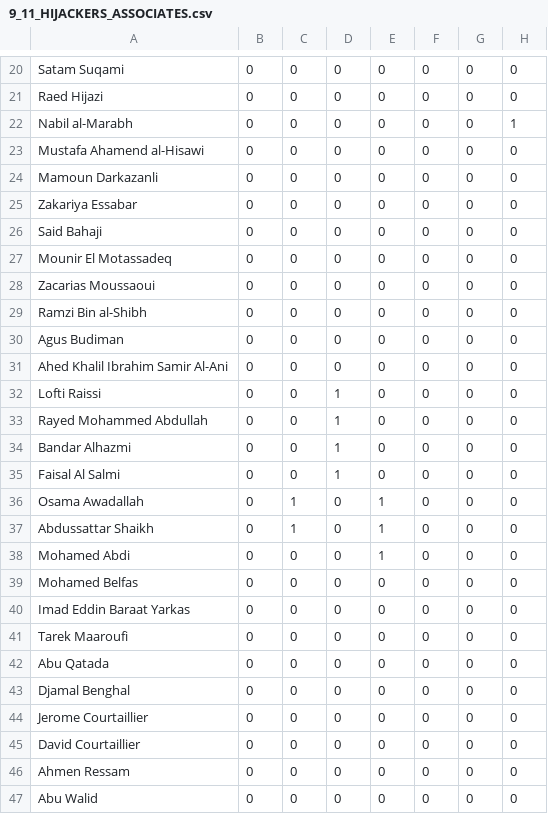
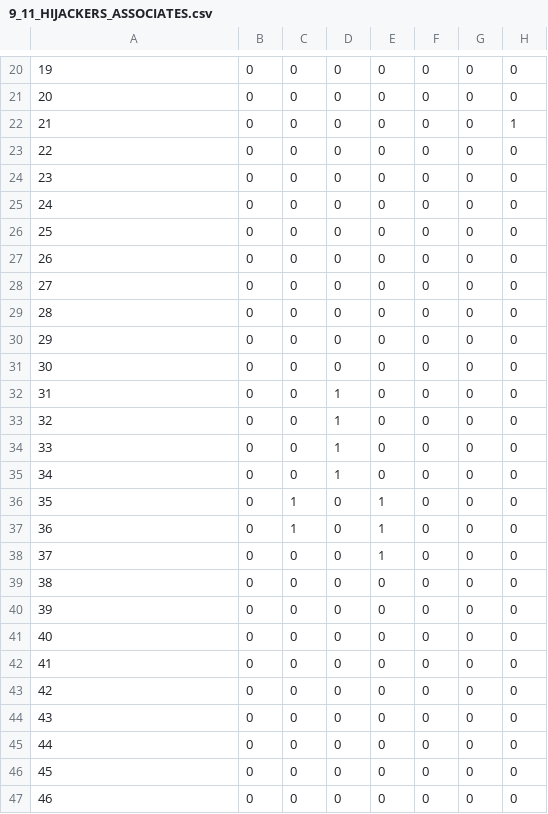
Before and after one commit to dogherder/datavisualization, a CSV file: coursera_u_of_i/assignment2/9_11_HIJACKERS_ASSOCIATES.csv, drawn as a sheet; only a part is shown, gaps mark what is left out; the diff covers the shown part only; the diff names each change by its address in the sheet, - before the commit and + after, or states it on an @@ line.

```diff
--- a/coursera_u_of_i/assignment2/9_11_HIJACKERS_ASSOCIATES.csv
+++ b/coursera_u_of_i/assignment2/9_11_HIJACKERS_ASSOCIATES.csv
-A20: Satam Suqami
+A20: 19
-A21: Raed Hijazi
+A21: 20
-A22: Nabil al-Marabh
+A22: 21
-A23: Mustafa Ahamend al-Hisawi
+A23: 22
-A24: Mamoun Darkazanli
+A24: 23
-A25: Zakariya Essabar
+A25: 24
-A26: Said Bahaji
+A26: 25
-A27: Mounir El Motassadeq
+A27: 26
-A28: Zacarias Moussaoui
+A28: 27
-A29: Ramzi Bin al-Shibh
+A29: 28
-A30: Agus Budiman
+A30: 29
-A31: Ahed Khalil Ibrahim Samir Al-Ani
+A31: 30
-A32: Lofti Raissi
+A32: 31
-A33: Rayed Mohammed Abdullah
+A33: 32
-A34: Bandar Alhazmi
+A34: 33
-A35: Faisal Al Salmi
+A35: 34
-A36: Osama Awadallah
+A36: 35
-A37: Abdussattar Shaikh
+A37: 36
-A38: Mohamed Abdi
+A38: 37
-A39: Mohamed Belfas
+A39: 38
-A40: Imad Eddin Baraat Yarkas
+A40: 39
-A41: Tarek Maaroufi
+A41: 40
-A42: Abu Qatada
+A42: 41
-A43: Djamal Benghal
+A43: 42
-A44: Jerome Courtaillier
+A44: 43
-A45: David Courtaillier
+A45: 44
-A46: Ahmen Ressam
+A46: 45
-A47: Abu Walid
+A47: 46
```
Also changed, not shown: 95 edited cells elsewhere in this file, 1 other file.
